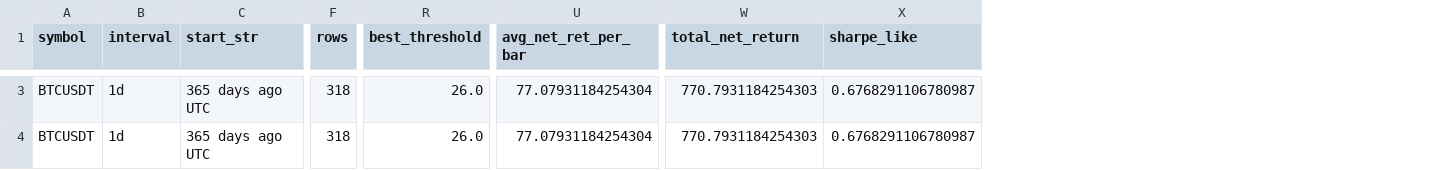
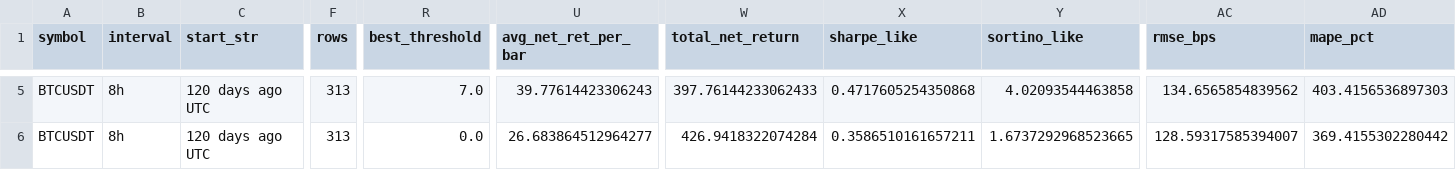
Before and after one commit to WildSphee/crypto-trader, a CSV file: backtest_output/metrics/SHORTLIST_topk.csv, drawn as a sheet; only a part is shown, gaps mark what is left out; addresses are those after the commit; the diff covers the shown part only; the diff names each change by its address in the sheet, - before the commit and + after, or states it on an @@ line.

```diff
--- a/backtest_output/metrics/SHORTLIST_topk.csv
+++ b/backtest_output/metrics/SHORTLIST_topk.csv
+column Y (sortino_like), rows 5-6: 4.02093544463858 | 1.6737292968523665
+column AC (rmse_bps), rows 5-6: 134.6565854839562 | 128.59317585394007
+column AD (mape_pct), rows 5-6: 403.4156536897303 | 369.4155302280442
-B5:B6 (interval): 1d
+B5:B6 (interval): 8h
-C5:C6 (start_str): 365 days ago UTC
+C5:C6 (start_str): 120 days ago UTC
-F5:F6 (rows): 318
+F5:F6 (rows): 313
-R5 (best_threshold): 26.0
+R5 (best_threshold): 7.0
-U5 (avg_net_ret_per_bar): 77.07931184254304
+U5 (avg_net_ret_per_bar): 39.77614423306243
-W5 (total_net_return): 770.7931184254303
+W5 (total_net_return): 397.76144233062433
-X5 (sharpe_like): 0.6768291106780987
+X5 (sharpe_like): 0.4717605254350868
-R6 (best_threshold): 26.0
+R6 (best_threshold): 0.0
-U6 (avg_net_ret_per_bar): 77.07931184254304
+U6 (avg_net_ret_per_bar): 26.683864512964277
-W6 (total_net_return): 770.7931184254303
+W6 (total_net_return): 426.9418322074284
-X6 (sharpe_like): 0.6768291106780987
+X6 (sharpe_like): 0.3586510161657211
```
Also changed, not shown: 2 added rows and 54 edited cells elsewhere in this file, backtest_output/metrics/SHORTLIST_stable.csv, 6 other files.
